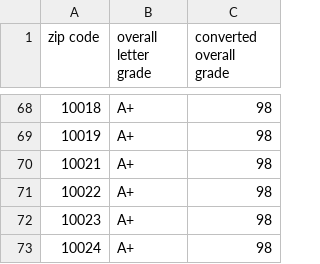
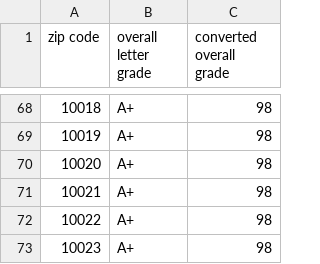
Before and after one commit to marygooneratne/PFHV, a CSV file: zipcode_data.csv, drawn as a sheet; only a part is shown, gaps mark what is left out; the shorter side is filled out with more unchanged rows; the diff covers the shown part only.

```diff
--- a/zipcode_data.csv
+++ b/zipcode_data.csv
@@ -69,0 +70 @@ zip code,overall letter grade,converted overall grade,
+10020,A+,98
```
Also changed, not shown: 32 removed rows elsewhere in this file.
